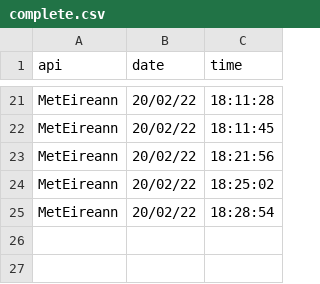
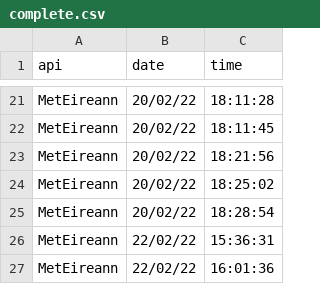
Before and after one commit to eoin-barr/COMP30830-Project, a CSV file: api/logs/meteireann/complete.csv, drawn as a sheet; only a part is shown, gaps mark what is left out.

```diff
--- a/api/logs/meteireann/complete.csv
+++ b/api/logs/meteireann/complete.csv
@@ -25 +25,3 @@ MetEireann,20/02/22,18:25:02
 MetEireann,20/02/22,18:28:54
+MetEireann,22/02/22,15:36:31
+MetEireann,22/02/22,16:01:36
```
Also changed, not shown: api/logs/jcd_dynamic/error.csv, 3 other files.
